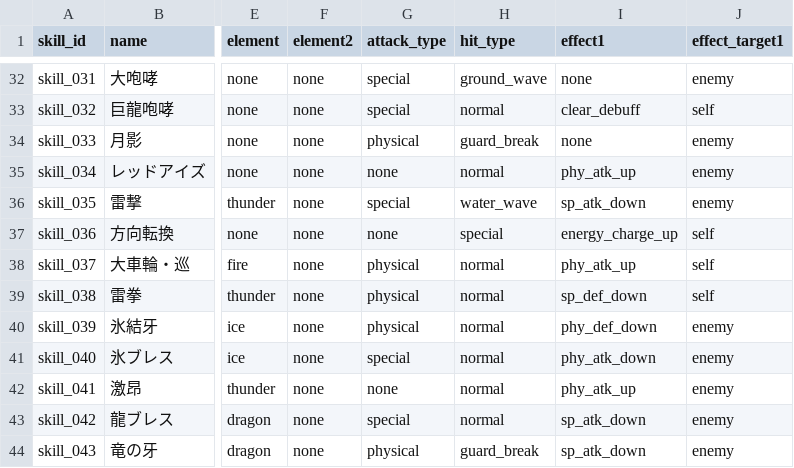
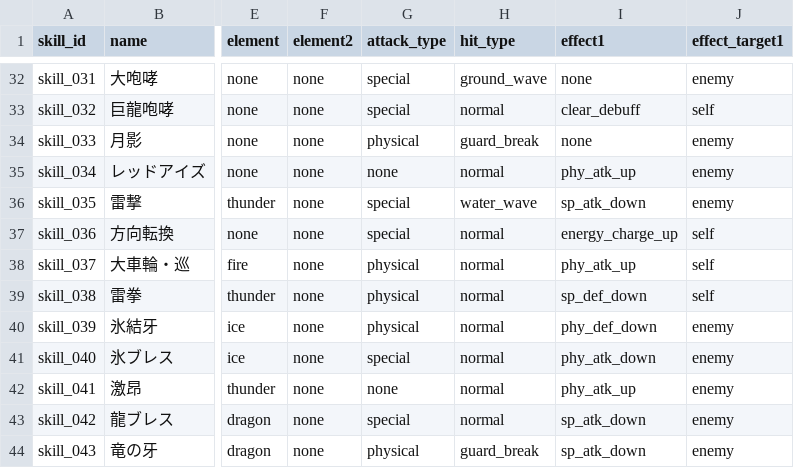
Before and after one commit to b16e17f18/MHB, a CSV file: data/skill.csv, drawn as a sheet; only a part is shown, gaps mark what is left out; the diff names each change by its address in the sheet, - before the commit and + after, or states it on an @@ line.

Commit message:
Update skill.csv

```diff
--- a/data/skill.csv
+++ b/data/skill.csv
-G37 (attack_type): none
+G37 (attack_type): special
-H37 (hit_type): special
+H37 (hit_type): normal
```
